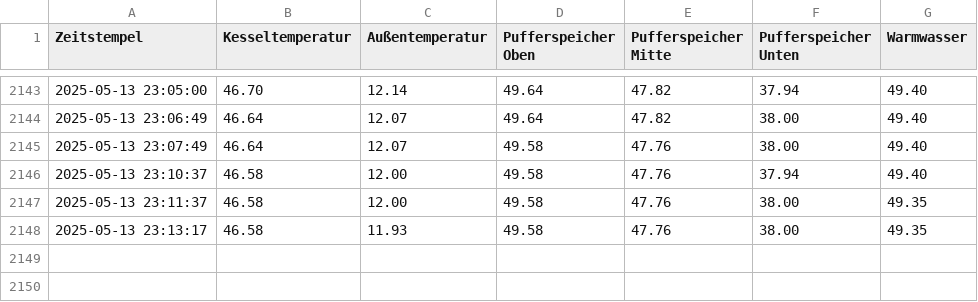
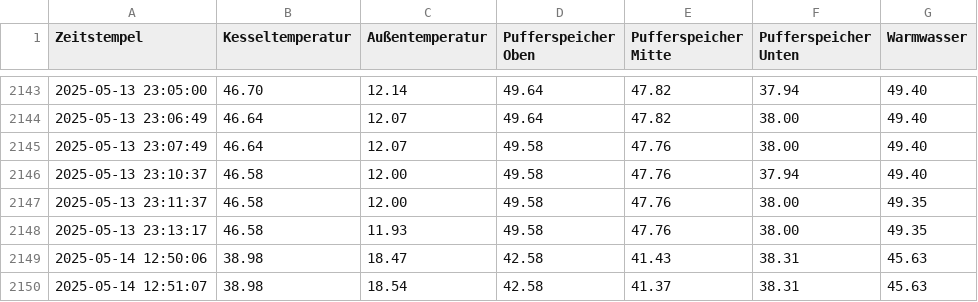
Before and after one commit to laurenzb00/Projekt1, a CSV file: Heizungstemperaturen.csv, drawn as a sheet; only a part is shown, gaps mark what is left out; the diff names each change by its address in the sheet, - before the commit and + after, or states it on an @@ line.

Commit message:
Add data visualization and update graphics functionality
- Introduced new data entries in FroniusDaten.csv and Heizungstemperaturen.csv.
- Created grafiken.py for generating updated graphics from CSV data.
- Replaced visualisierung.py with visualisierung_tkinter.py for improved image display using Tkinter.
- Updated main.py to integrate new graphics functions and manage processes.
- Removed obsolete visualisierung.py file.

```diff
--- a/Heizungstemperaturen.csv
+++ b/Heizungstemperaturen.csv
+row 2149: 2025-05-14 12:50:06 | 38.98 | 18.47 | 42.58 | 41.43 | 38.31 | 45.63
+row 2150: 2025-05-14 12:51:07 | 38.98 | 18.54 | 42.58 | 41.37 | 38.31 | 45.63
```
Also changed, not shown: FroniusDaten.csv, 5 other files.
